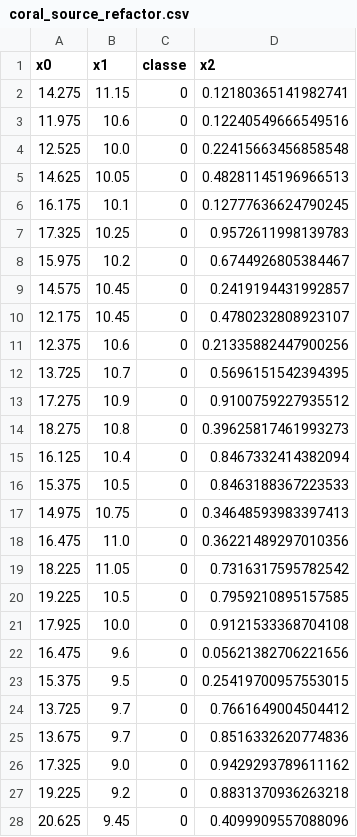
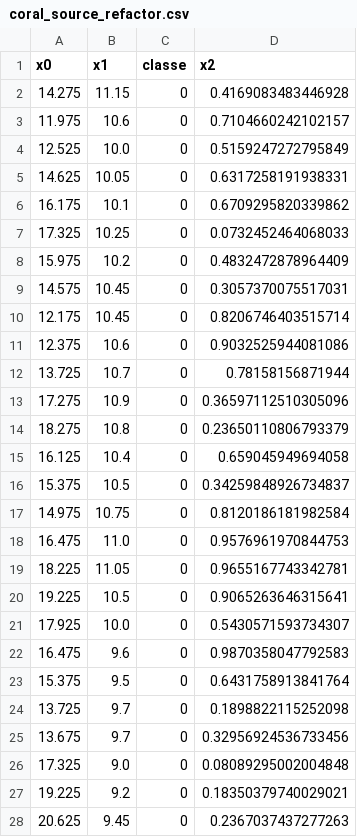
Before and after one commit to ThomasEA/MachineLearningAVA, a CSV file: Dataset/Algoritmos/coral_source_refactor.csv, drawn as a sheet; only a part is shown; the diff covers the shown part only.

```diff
--- a/Dataset/Algoritmos/coral_source_refactor.csv
+++ b/Dataset/Algoritmos/coral_source_refactor.csv
@@ -1,28 +1,28 @@
 x0,x1,classe,x2
-14.275,11.15,0,0.12180365141982741
-11.975,10.6,0,0.12240549666549516
-12.525,10.0,0,0.22415663456858548
-14.625,10.05,0,0.48281145196966513
-16.175,10.1,0,0.12777636624790245
-17.325,10.25,0,0.9572611998139783
-15.975,10.2,0,0.6744926805384467
-14.575,10.45,0,0.2419194431992857
-12.175,10.45,0,0.4780232808923107
-12.375,10.6,0,0.21335882447900256
-13.725,10.7,0,0.5696151542394395
-17.275,10.9,0,0.9100759227935512
-18.275,10.8,0,0.39625817461993273
-16.125,10.4,0,0.8467332414382094
-15.375,10.5,0,0.8463188367223533
-14.975,10.75,0,0.34648593983397413
-16.475,11.0,0,0.36221489297010356
-18.225,11.05,0,0.7316317595782542
-19.225,10.5,0,0.7959210895157585
-17.925,10.0,0,0.9121533368704108
-16.475,9.6,0,0.05621382706221656
-15.375,9.5,0,0.25419700957553015
-13.725,9.7,0,0.7661649004504412
-13.675,9.7,0,0.8516332620774836
-17.325,9.0,0,0.9429293789611162
-19.225,9.2,0,0.8831370936263218
-20.625,9.45,0,0.4099909557088096
+14.275,11.15,0,0.4169083483446928
+11.975,10.6,0,0.7104660242102157
+12.525,10.0,0,0.5159247272795849
+14.625,10.05,0,0.6317258191938331
+16.175,10.1,0,0.6709295820339862
+17.325,10.25,0,0.0732452464068033
+15.975,10.2,0,0.4832472878964409
+14.575,10.45,0,0.3057370075517031
+12.175,10.45,0,0.8206746403515714
+12.375,10.6,0,0.9032525944081086
+13.725,10.7,0,0.78158156871944
+17.275,10.9,0,0.36597112510305096
+18.275,10.8,0,0.23650110806793379
+16.125,10.4,0,0.659045949694058
+15.375,10.5,0,0.34259848926734837
+14.975,10.75,0,0.8120186181982584
+16.475,11.0,0,0.9576961970844753
+18.225,11.05,0,0.9655167743342781
+19.225,10.5,0,0.9065263646315641
+17.925,10.0,0,0.5430571593734307
+16.475,9.6,0,0.9870358047792583
+15.375,9.5,0,0.6431758913841764
+13.725,9.7,0,0.1898822115252098
+13.675,9.7,0,0.32956924536733456
+17.325,9.0,0,0.08089295002004848
+19.225,9.2,0,0.18350379740029021
+20.625,9.45,0,0.2367037437277263
```
Also changed, not shown: 85 edited cells elsewhere in this file, Dataset/Data Visualization/Coral Simulado/source_adapted_2.csv, 5 other files.
